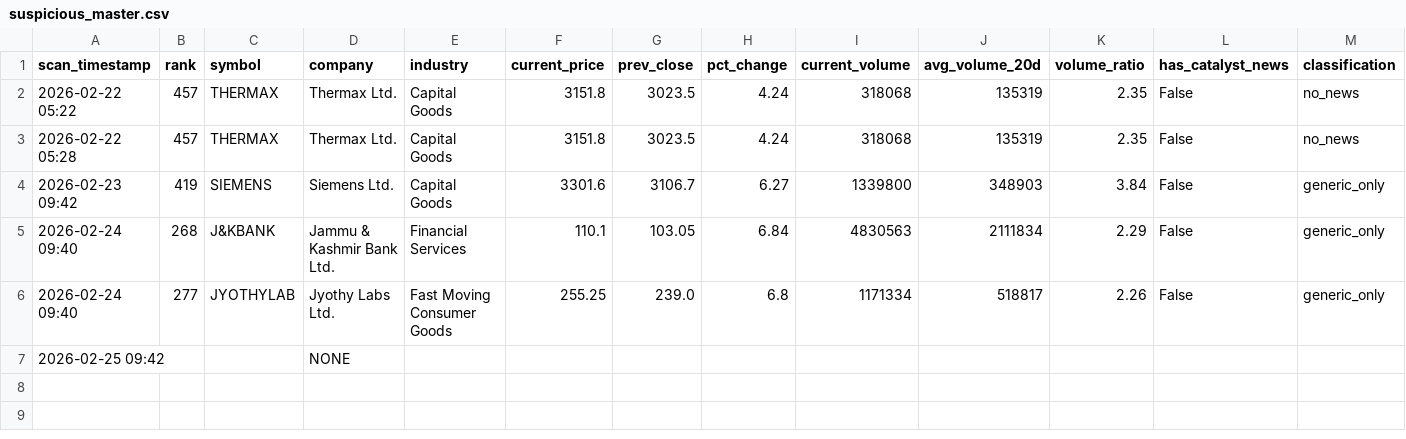
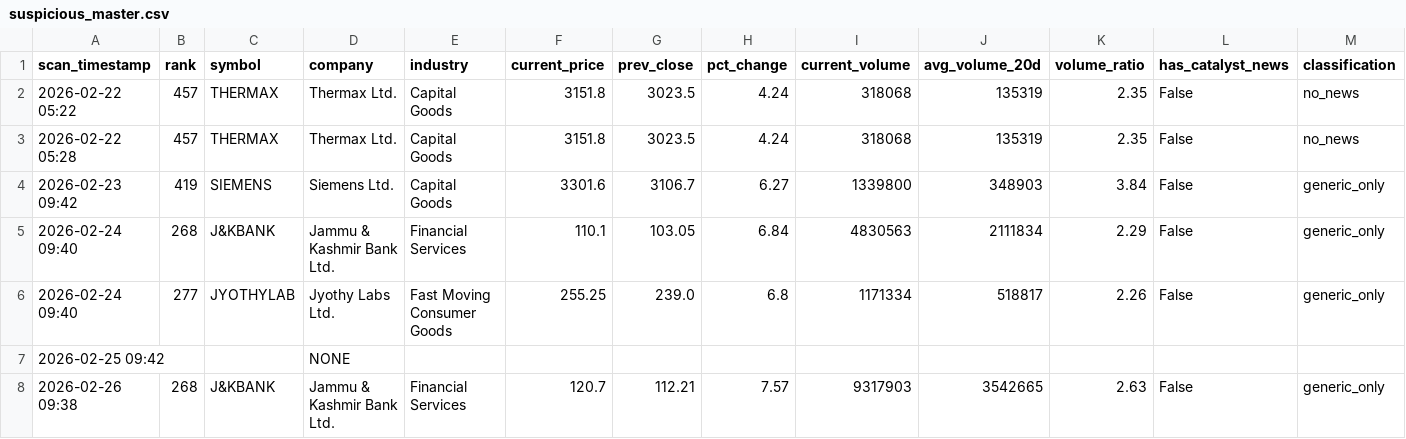
Before and after one commit to maniarjimmy/insidertrading, a CSV file: output/suspicious_master.csv, drawn as a sheet; only a part is shown; rows hold the shown columns only; the diff names each change by its address in the sheet, - before the commit and + after, or states it on an @@ line.

```diff
--- a/output/suspicious_master.csv
+++ b/output/suspicious_master.csv
+row 8: 2026-02-26 09:38 | 268 | J&KBANK | Jammu & Kashmir Bank Ltd. | Financial Services | 120.7 | 112.21 | 7.57 | 9317903 | 3542665 | 2.63 | False | generic_only
```
Also changed, not shown: output/news_driven_master.csv, 3 other files.
